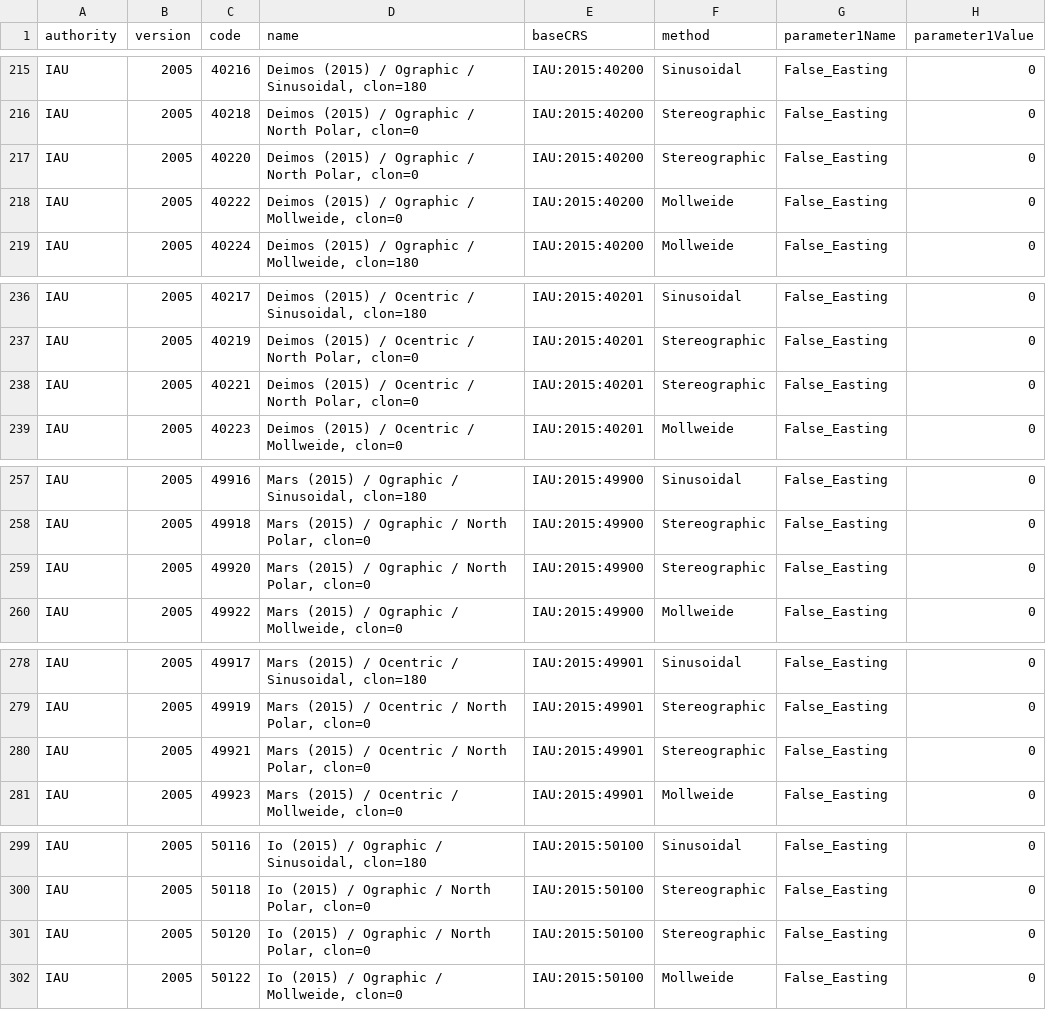
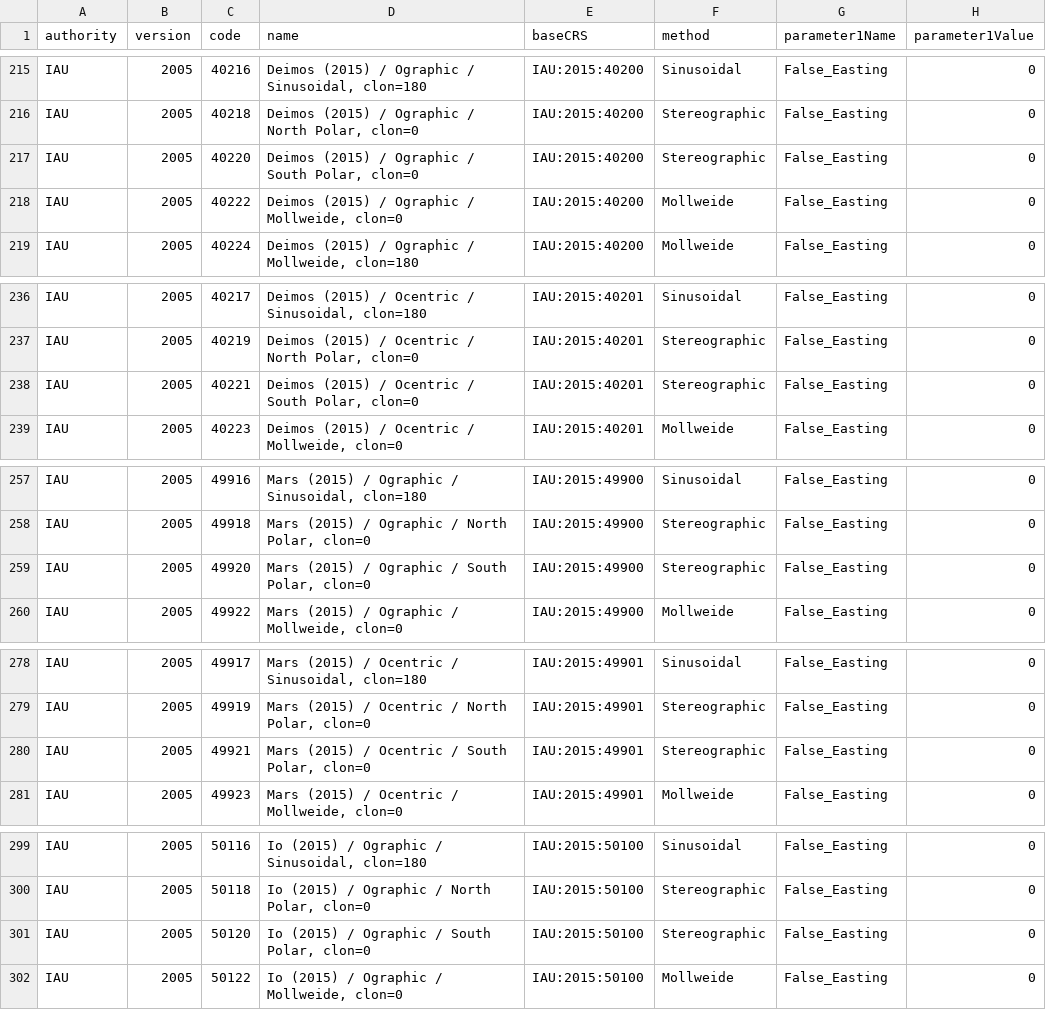
Before and after one commit to thareUSGS/csvForWKT, a CSV file: src/projection.csv, drawn as a sheet; only a part is shown, gaps mark what is left out; the diff covers the shown part only; the diff names each change by its address in the sheet, - before the commit and + after, or states it on an @@ line.

Commit message:
Fix #1  : replace North by South

```diff
--- a/src/projection.csv
+++ b/src/projection.csv
-D217 (name): …Ographic / North Polar, clon=0
+D217 (name): …Ographic / South Polar, clon=0
-D238 (name): …Ocentric / North Polar, clon=0
+D238 (name): …Ocentric / South Polar, clon=0
-D259 (name): Mars (2015) / Ographic / North Polar, clon=0
+D259 (name): Mars (2015) / Ographic / South Polar, clon=0
-D280 (name): Mars (2015) / Ocentric / North Polar, clon=0
+D280 (name): Mars (2015) / Ocentric / South Polar, clon=0
-D301 (name): Io (2015) / Ographic / North Polar, clon=0
+D301 (name): Io (2015) / Ographic / South Polar, clon=0
```
Also changed, not shown: 160 edited cells elsewhere in this file, 1 other file.
